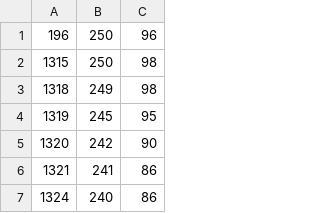
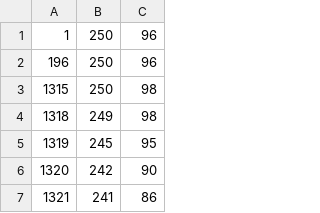
Before and after one commit to gus3000/Transversal, a CSV file: Data/csv/blanc_1.csv, drawn as a sheet; only a part is shown; the shorter side is filled out with more unchanged rows; the diff names each change by its address in the sheet, - before the commit and + after, or states it on an @@ line.

```diff
--- a/Data/csv/blanc_1.csv
+++ b/Data/csv/blanc_1.csv
+row 1: 1 | 250 | 96
```
Also changed, not shown: 5 other files.
